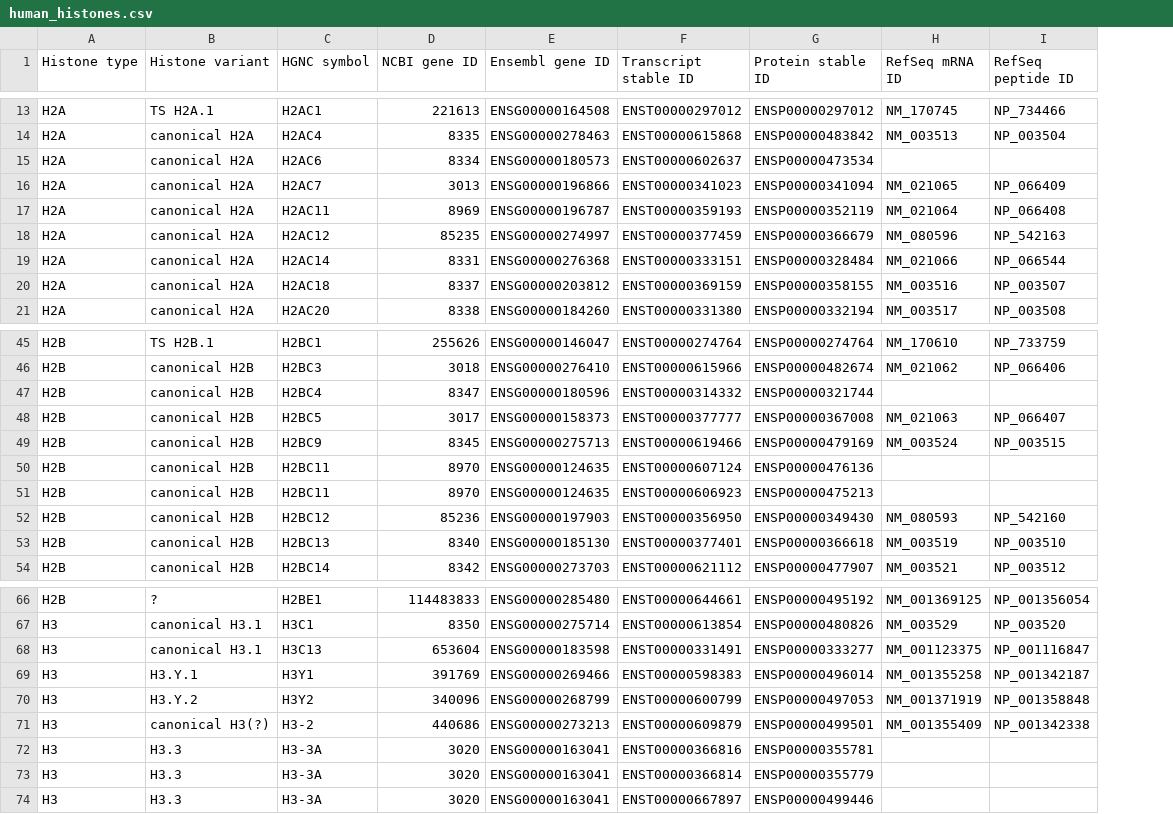
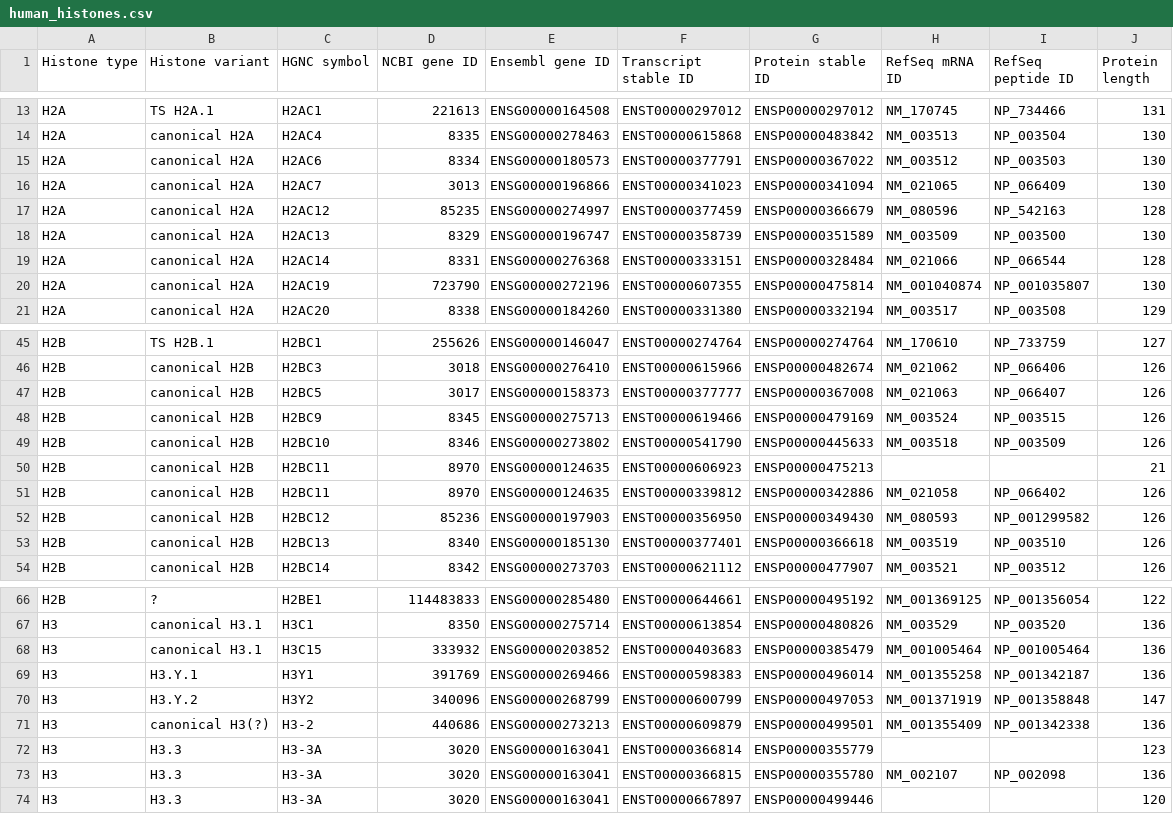
Before and after one commit to intbio/hist_gene_prot, a CSV file: docs/human_histones.csv, drawn as a sheet; only a part is shown, gaps mark what is left out; removed rows and columns are numbered as before the commit, all else as after; the diff covers the shown part only; the diff names each change by its address in the sheet, - before the commit and + after, or states it on an @@ line.

```diff
--- a/docs/human_histones.csv
+++ b/docs/human_histones.csv
+column J (Protein length), rows 13-17: 131 | 130 | 130 | 130 | 128; rows 19-21: 128 | 130 | 129; rows 45-50: 127 | 126 | 126 | 126 | 126 | 21; rows 52-54: all 126; rows 66-72: 122 | 136 | 136 | 136 | 147 | 136 | 123; row 74: 120
-F15 (Transcript stable ID): ENST00000602637
+F15 (Transcript stable ID): ENST00000377791
-G15 (Protein stable ID): ENSP00000473534
+G15 (Protein stable ID): ENSP00000367022
-H15 (RefSeq mRNA ID): (empty)
+H15 (RefSeq mRNA ID): NM_003512
-I15 (RefSeq peptide ID): (empty)
+I15 (RefSeq peptide ID): NP_003503
-row 17: H2A | canonical H2A | H2AC11 | 8969 | ENSG00000196787 | ENST00000359193 | ENSP00000352119 | NM_021064 | NP_066408
+row 18: H2A | canonical H2A | H2AC13 | 8329 | ENSG00000196747 | ENST00000358739 | ENSP00000351589 | NM_003509 | NP_003500 | 130
-C20 (HGNC symbol): H2AC18
+C20 (HGNC symbol): H2AC19
-D20 (NCBI gene ID): 8337
+D20 (NCBI gene ID): 723790
-E20 (Ensembl gene ID): ENSG00000203812
+E20 (Ensembl gene ID): ENSG00000272196
-F20 (Transcript stable ID): ENST00000369159
+F20 (Transcript stable ID): ENST00000607355
-G20 (Protein stable ID): ENSP00000358155
+G20 (Protein stable ID): ENSP00000475814
-H20 (RefSeq mRNA ID): NM_003516
+H20 (RefSeq mRNA ID): NM_001040874
-I20 (RefSeq peptide ID): NP_003507
+I20 (RefSeq peptide ID): NP_001035807
-row 47: H2B | canonical H2B | H2BC4 | 8347 | ENSG00000180596 | ENST00000314332 | ENSP00000321744
-C49 (HGNC symbol): H2BC11
+C49 (HGNC symbol): H2BC10
-D49 (NCBI gene ID): 8970
+D49 (NCBI gene ID): 8346
-E49 (Ensembl gene ID): ENSG00000124635
+E49 (Ensembl gene ID): ENSG00000273802
-F49 (Transcript stable ID): ENST00000607124
+F49 (Transcript stable ID): ENST00000541790
-G49 (Protein stable ID): ENSP00000476136
+G49 (Protein stable ID): ENSP00000445633
-H49 (RefSeq mRNA ID): (empty)
+H49 (RefSeq mRNA ID): NM_003518
-I49 (RefSeq peptide ID): (empty)
+I49 (RefSeq peptide ID): NP_003509
+row 51: H2B | canonical H2B | H2BC11 | 8970 | ENSG00000124635 | ENST00000339812 | ENSP00000342886 | NM_021058 | NP_066402 | 126
-I52 (RefSeq peptide ID): NP_542160
+I52 (RefSeq peptide ID): NP_001299582
-C68 (HGNC symbol): H3C13
+C68 (HGNC symbol): H3C15
-D68 (NCBI gene ID): 653604
+D68 (NCBI gene ID): 333932
-E68 (Ensembl gene ID): ENSG00000183598
+E68 (Ensembl gene ID): ENSG00000203852
-F68 (Transcript stable ID): ENST00000331491
+F68 (Transcript stable ID): ENST00000403683
-G68 (Protein stable ID): ENSP00000333277
+G68 (Protein stable ID): ENSP00000385479
-H68 (RefSeq mRNA ID): NM_001123375
+H68 (RefSeq mRNA ID): NM_001005464
-I68 (RefSeq peptide ID): NP_001116847
+I68 (RefSeq peptide ID): NP_001005464
-row 72: H3 | H3.3 | H3-3A | 3020 | ENSG00000163041 | ENST00000366816 | ENSP00000355781
+row 73: H3 | H3.3 | H3-3A | 3020 | ENSG00000163041 | ENST00000366815 | ENSP00000355780 | NM_002107 | NP_002098 | 136
```
Also changed, not shown: 1 added row, 1 removed row and 2 edited cells elsewhere in this file, human_histone_proteins_autogenerated.csv, 1 other file.
